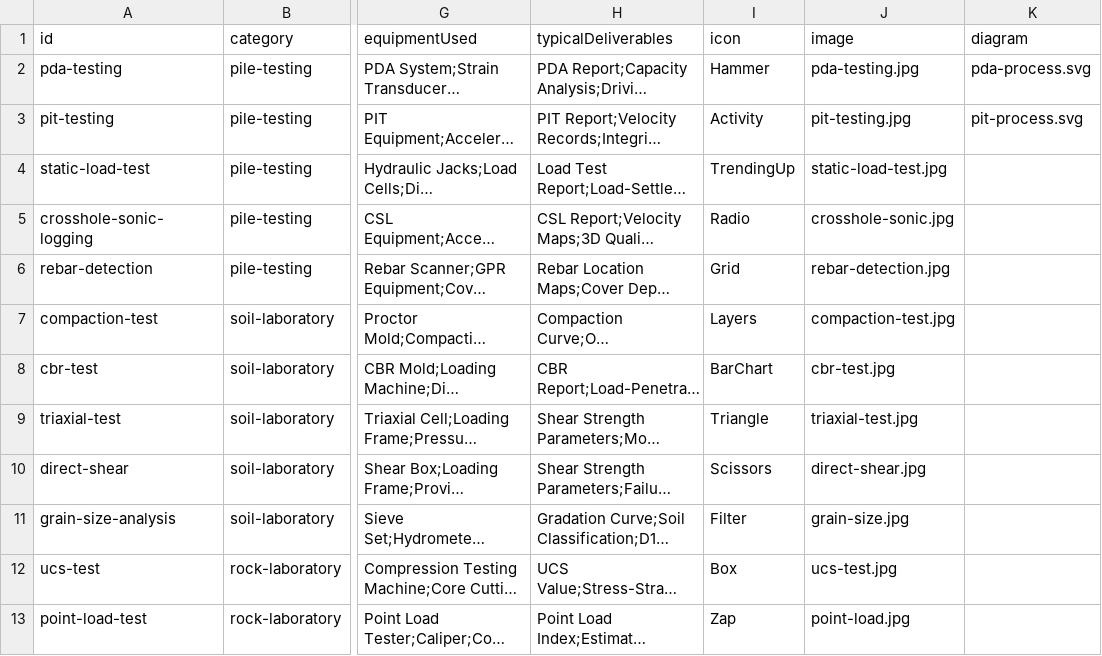
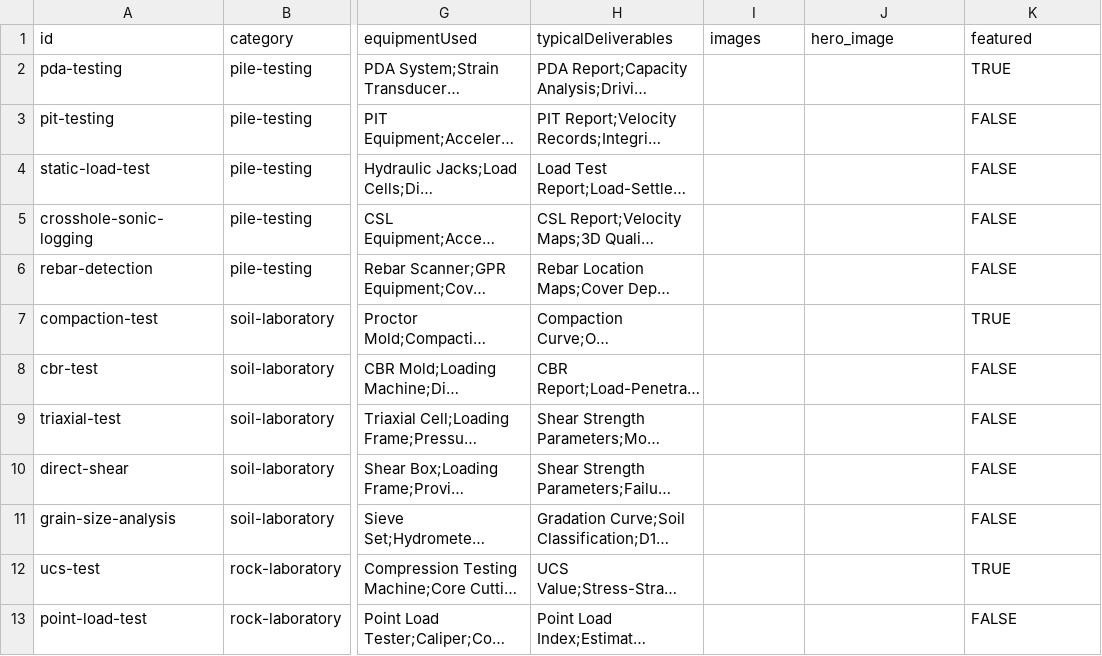
Before and after one commit to nsenngineering/nswebsite, a CSV file: content/services/services.csv, drawn as a sheet; only a part is shown, gaps mark what is left out; long unchanged cells end in …; the diff covers the shown part only; the diff names each change by its address in the sheet, - before the commit and + after, or states it on an @@ line.

Commit message:
Services Refactor

```diff
--- a/content/services/services.csv
+++ b/content/services/services.csv
-I1: icon
+I1: images
-J1: image
+J1: hero_image
-K1: diagram
+K1: featured
-I2 (images): Hammer
+I2 (images): (empty)
-J2 (hero_image): pda-testing.jpg
+J2 (hero_image): (empty)
-K2 (featured): pda-process.svg
+K2 (featured): TRUE
-I3 (images): Activity
+I3 (images): (empty)
-J3 (hero_image): pit-testing.jpg
+J3 (hero_image): (empty)
-K3 (featured): pit-process.svg
+K3 (featured): FALSE
-I4 (images): TrendingUp
+I4 (images): (empty)
-J4 (hero_image): static-load-test.jpg
+J4 (hero_image): (empty)
-K4:K6 (featured): (empty)
+K4:K6 (featured): FALSE
-I5 (images): Radio
+I5 (images): (empty)
-J5 (hero_image): crosshole-sonic.jpg
+J5 (hero_image): (empty)
-I6 (images): Grid
+I6 (images): (empty)
-J6 (hero_image): rebar-detection.jpg
+J6 (hero_image): (empty)
-I7 (images): Layers
+I7 (images): (empty)
-J7 (hero_image): compaction-test.jpg
+J7 (hero_image): (empty)
-K7 (featured): (empty)
+K7 (featured): TRUE
-I8 (images): BarChart
+I8 (images): (empty)
-J8 (hero_image): cbr-test.jpg
+J8 (hero_image): (empty)
-K8:K11 (featured): (empty)
+K8:K11 (featured): FALSE
-I9 (images): Triangle
+I9 (images): (empty)
-J9 (hero_image): triaxial-test.jpg
+J9 (hero_image): (empty)
-I10 (images): Scissors
+I10 (images): (empty)
-J10 (hero_image): direct-shear.jpg
+J10 (hero_image): (empty)
-I11 (images): Filter
+I11 (images): (empty)
-J11 (hero_image): grain-size.jpg
+J11 (hero_image): (empty)
-I12 (images): Box
+I12 (images): (empty)
-J12 (hero_image): ucs-test.jpg
+J12 (hero_image): (empty)
-K12 (featured): (empty)
+K12 (featured): TRUE
-I13 (images): Zap
+I13 (images): (empty)
-J13 (hero_image): point-load.jpg
+J13 (hero_image): (empty)
-K13 (featured): (empty)
+K13 (featured): FALSE
```
Also changed, not shown: 15 edited cells elsewhere in this file, 12 other files.
